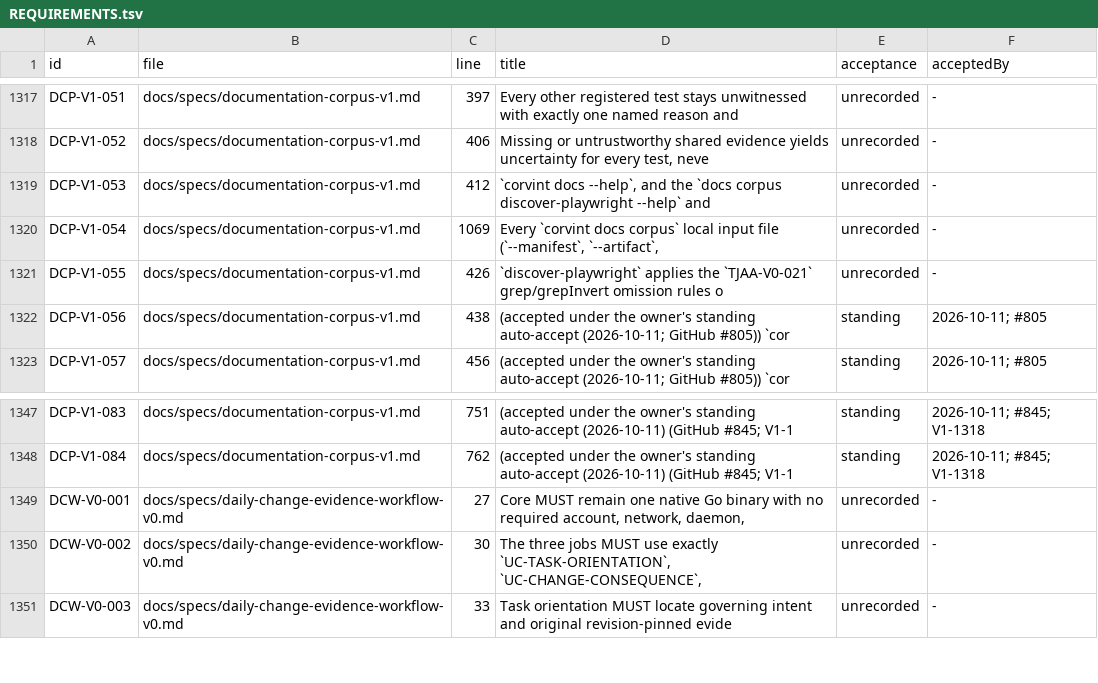
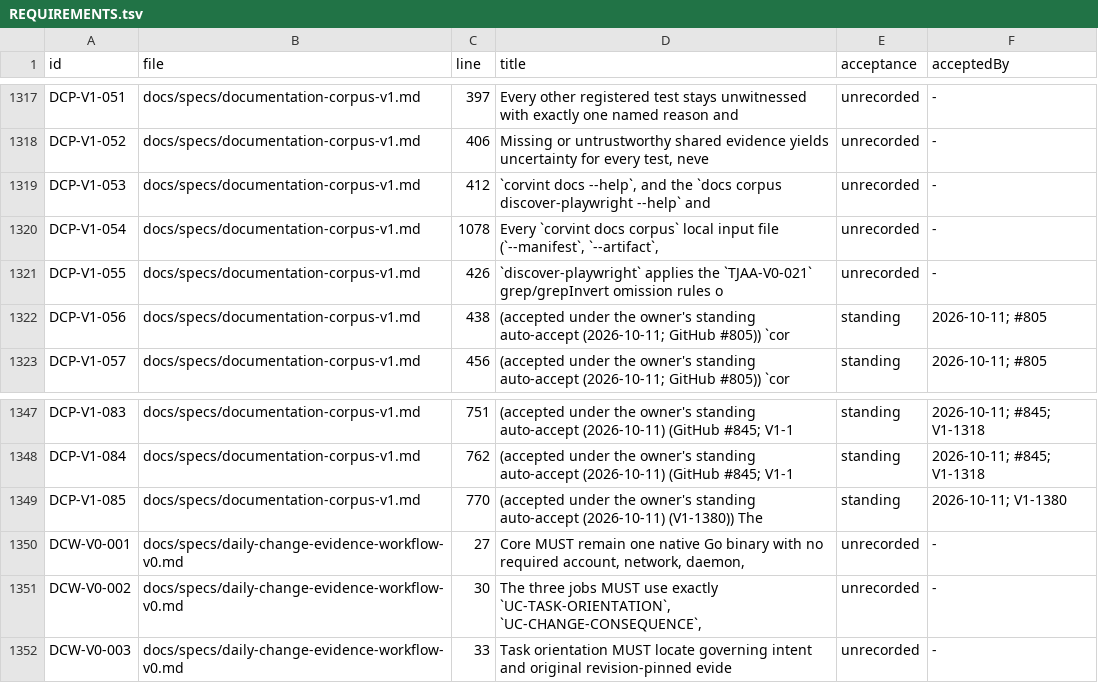
Before and after one commit to beamfall/corvint, a TSV file: docs/specs/REQUIREMENTS.tsv, drawn as a sheet; only a part is shown, gaps mark what is left out.

Commit message:
fix(corpus): stream canonical-form checks so allocation ignores the json/v2 encoder pool (V1-1380)
doccorpus.ParseArtifact, corpusindex.Open and the doccorpus value digest
stream the deterministic encoding into a comparer or hash; Open's
re-encodes use buffers pre-sized from the input. Bytes, digests, bounds
and refusals are unchanged (DCP-V1-085). The build log also retains the
V1-0328 re-index measurement and the V1-0231 reproduction.

```diff
--- a/docs/specs/REQUIREMENTS.tsv
+++ b/docs/specs/REQUIREMENTS.tsv
@@ -1319,3 +1319,3 @@ DCP-V1-052	docs/specs/documentation-corpus-v1.md	406	Missing or untrustworthy sh
 DCP-V1-053	docs/specs/documentation-corpus-v1.md	412	`corvint docs --help`, and the `docs corpus discover-playwright --help` and	unrecorded	-
-DCP-V1-054	docs/specs/documentation-corpus-v1.md	1069	Every `corvint docs corpus` local input file (`--manifest`, `--artifact`,	unrecorded	-
+DCP-V1-054	docs/specs/documentation-corpus-v1.md	1078	Every `corvint docs corpus` local input file (`--manifest`, `--artifact`,	unrecorded	-
 DCP-V1-055	docs/specs/documentation-corpus-v1.md	426	`discover-playwright` applies the `TJAA-V0-021` grep/grepInvert omission rules o	unrecorded	-
@@ -1348,2 +1348,3 @@ DCP-V1-083	docs/specs/documentation-corpus-v1.md	751	(accepted under the owner's
 DCP-V1-084	docs/specs/documentation-corpus-v1.md	762	(accepted under the owner's standing auto-accept (2026-10-11) (GitHub #845; V1-1	standing	2026-10-11; #845; V1-1318
+DCP-V1-085	docs/specs/documentation-corpus-v1.md	770	(accepted under the owner's standing auto-accept (2026-10-11) (V1-1380)) The	standing	2026-10-11; V1-1380
 DCW-V0-001	docs/specs/daily-change-evidence-workflow-v0.md	27	Core MUST remain one native Go binary with no required account, network, daemon,	unrecorded	-
```
Also changed, not shown: 9 other files.
